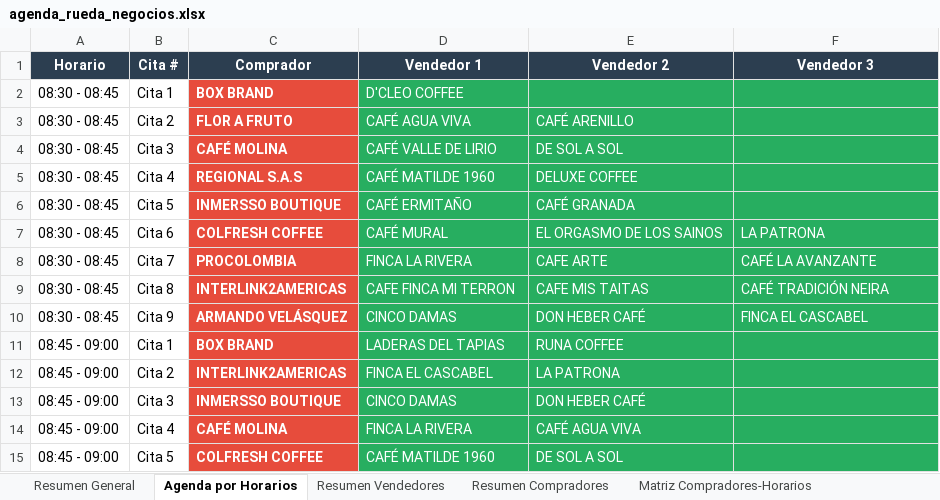
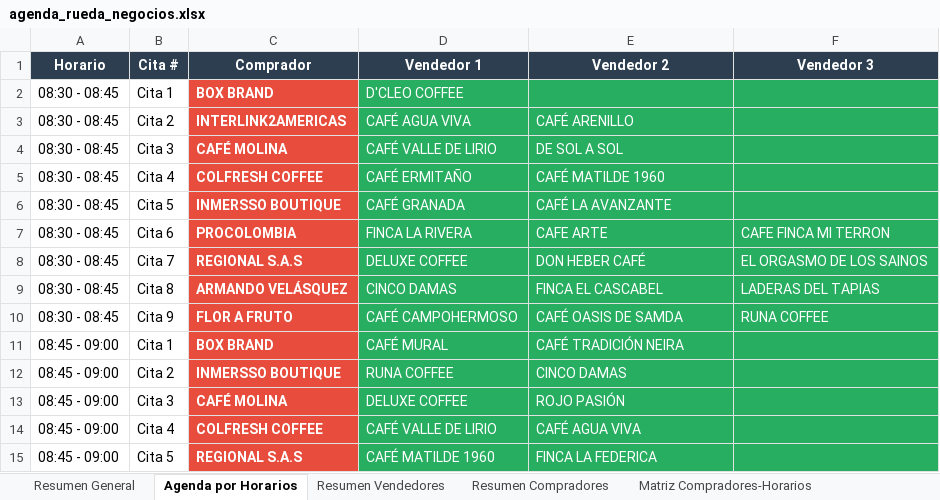
Before and after one commit to ovicristian/Programaci-n-agenda, an Excel workbook: agenda_rueda_negocios.xlsx, sheet Agenda por Horarios, drawn as a sheet; only a part is shown; values as stored, in another font and other column widths than the file's, no borders; removed rows and columns are numbered as before the commit, all else as after; the diff covers the shown part only; the diff names each change by its address in the sheet, - before the commit and + after, or states it on an @@ line.

Commit message:
Mejoras importantes: filtros interactivos, correcciones de citas y nuevo vendedor
 Funcionalidades agregadas:
- Filtros dinámicos en matrices (horario, compradores/vendedores, búsqueda)
- Sistema de verificación exhaustiva de citas (verificar_agenda.py)
- Corrección manual de 5 citas incorrectas (100% precisión alcanzada)
- Nuevo vendedor: FINCA LA FEDERICA con 7 citas programadas

 Mejoras técnicas:
- Interfaz de filtrado responsive e intuitiva
- Actualización automática de estadísticas
- Controles de limpiar filtros
- Documentación de errores (ERRORES_DETECTADOS.md)

 Estado actual:
- 32 vendedores, 11 compradores, 65 citas programadas
- D'CLEO COFFEE  BOX BRAND programada en primer slot
- Todas las citas validadas contra preferencias originales

```diff
--- a/agenda_rueda_negocios.xlsx (sheet Agenda por Horarios)
+++ b/agenda_rueda_negocios.xlsx (sheet Agenda por Horarios)
-C3 (Comprador): FLOR A FRUTO
+C3 (Comprador): INTERLINK2AMERICAS
-C5 (Comprador): REGIONAL S.A.S
+C5 (Comprador): COLFRESH COFFEE
-D5 (Vendedor 1): CAFÉ MATILDE 1960
+D5 (Vendedor 1): CAFÉ ERMITAÑO
-E5 (Vendedor 2): DELUXE COFFEE
+E5 (Vendedor 2): CAFÉ MATILDE 1960
-D6 (Vendedor 1): CAFÉ ERMITAÑO
+D6 (Vendedor 1): CAFÉ GRANADA
-E6 (Vendedor 2): CAFÉ GRANADA
+E6 (Vendedor 2): CAFÉ LA AVANZANTE
-row 7: 08:30 - 08:45 | Cita 6 | COLFRESH COFFEE | CAFÉ MURAL | EL ORGASMO DE LOS SAINOS | LA PATRONA
-B7 (Cita #): Cita 7
+B7 (Cita #): Cita 6
-F7 (Vendedor 3): CAFÉ LA AVANZANTE
+F7 (Vendedor 3): CAFE FINCA MI TERRON
-B8 (Cita #): Cita 8
+B8 (Cita #): Cita 7
-C8 (Comprador): INTERLINK2AMERICAS
+C8 (Comprador): REGIONAL S.A.S
-D8 (Vendedor 1): CAFE FINCA MI TERRON
+D8 (Vendedor 1): DELUXE COFFEE
-E8 (Vendedor 2): CAFE MIS TAITAS
+E8 (Vendedor 2): DON HEBER CAFÉ
-F8 (Vendedor 3): CAFÉ TRADICIÓN NEIRA
+F8 (Vendedor 3): EL ORGASMO DE LOS SAINOS
-B9 (Cita #): Cita 9
+B9 (Cita #): Cita 8
-E9 (Vendedor 2): DON HEBER CAFÉ
+E9 (Vendedor 2): FINCA EL CASCABEL
-F9 (Vendedor 3): FINCA EL CASCABEL
+F9 (Vendedor 3): LADERAS DEL TAPIAS
+row 10: 08:30 - 08:45 | Cita 9 | FLOR A FRUTO | CAFÉ CAMPOHERMOSO | CAFÉ OASIS DE SAMDA | RUNA COFFEE
-D11 (Vendedor 1): LADERAS DEL TAPIAS
+D11 (Vendedor 1): CAFÉ MURAL
-E11 (Vendedor 2): RUNA COFFEE
+E11 (Vendedor 2): CAFÉ TRADICIÓN NEIRA
-C12 (Comprador): INTERLINK2AMERICAS
+C12 (Comprador): INMERSSO BOUTIQUE
-D12 (Vendedor 1): FINCA EL CASCABEL
+D12 (Vendedor 1): RUNA COFFEE
-E12 (Vendedor 2): LA PATRONA
+E12 (Vendedor 2): CINCO DAMAS
-C13 (Comprador): INMERSSO BOUTIQUE
+C13 (Comprador): CAFÉ MOLINA
-D13 (Vendedor 1): CINCO DAMAS
+D13 (Vendedor 1): DELUXE COFFEE
-E13 (Vendedor 2): DON HEBER CAFÉ
+E13 (Vendedor 2): ROJO PASIÓN
-C14 (Comprador): CAFÉ MOLINA
+C14 (Comprador): COLFRESH COFFEE
-D14 (Vendedor 1): FINCA LA RIVERA
+D14 (Vendedor 1): CAFÉ VALLE DE LIRIO
-C15 (Comprador): COLFRESH COFFEE
+C15 (Comprador): REGIONAL S.A.S
-E15 (Vendedor 2): DE SOL A SOL
+E15 (Vendedor 2): FINCA LA FEDERICA
```
Also changed, not shown: 11 added rows, 9 removed rows and 117 edited cells elsewhere in this sheet, sheet Resumen Vendedores, sheet Matriz Compradores-Horarios, sheet Resumen Compradores, sheet Preferencias Detalladas, sheet Resumen General, 40 other files.
